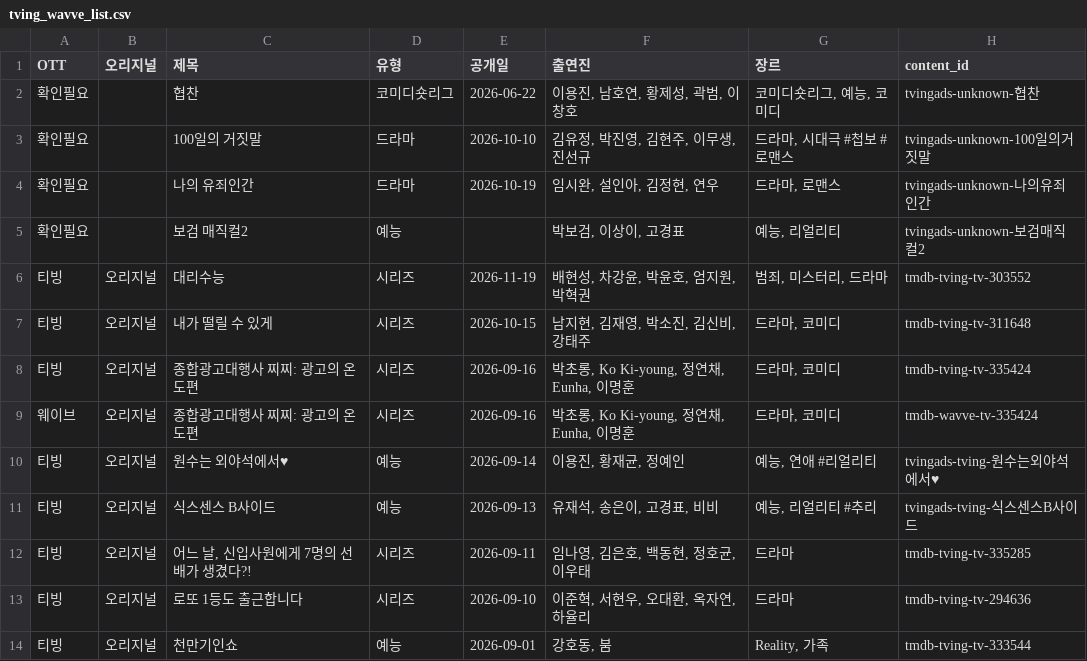
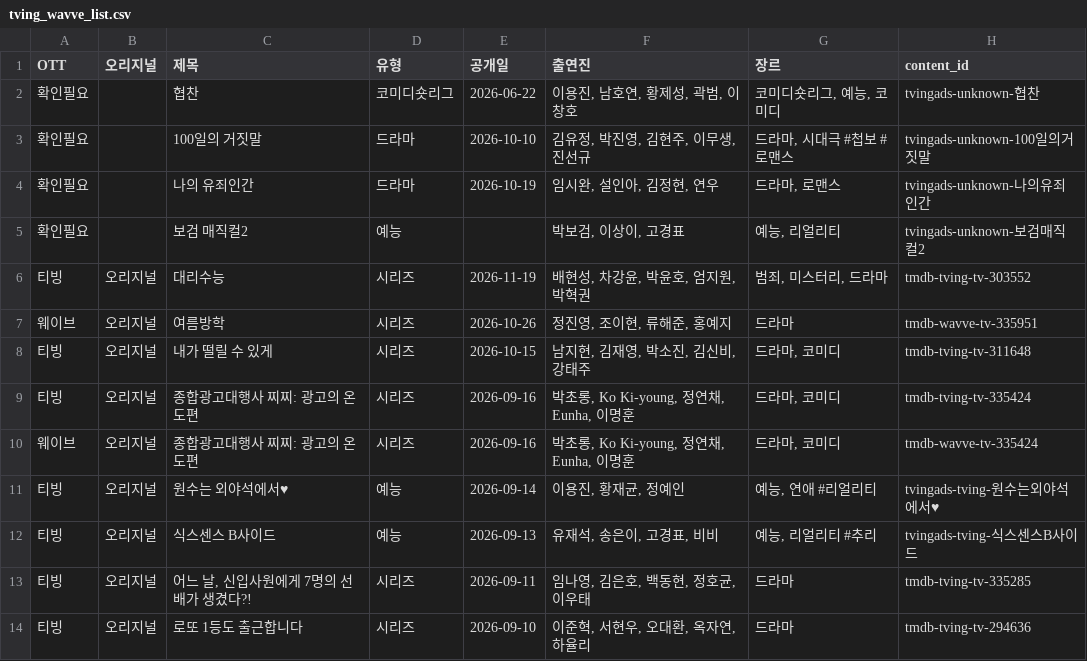
Before and after one commit to ktnasmedia/guide-portal, a CSV file: tving_wavve_list.csv, drawn as a sheet; only a part is shown; the shorter side is filled out with more unchanged rows.

```diff
--- a/tving_wavve_list.csv
+++ b/tving_wavve_list.csv
@@ -6,2 +6,3 @@
 티빙,오리지널,대리수능,시리즈,2026-11-19,"배현성, 차강윤, 박윤호, 엄지원, 박혁권","범죄, 미스터리, 드라마",tmdb-tving-tv-303552
+웨이브,오리지널,여름방학,시리즈,2026-10-26,"정진영, 조이현, 류해준, 홍예지",드라마,tmdb-wavve-tv-335951
 티빙,오리지널,내가 떨릴 수 있게,시리즈,2026-10-15,"남지현, 김재영, 박소진, 김신비, 강태주","드라마, 코미디",tmdb-tving-tv-311648
```
Also changed, not shown: 3 other files.
